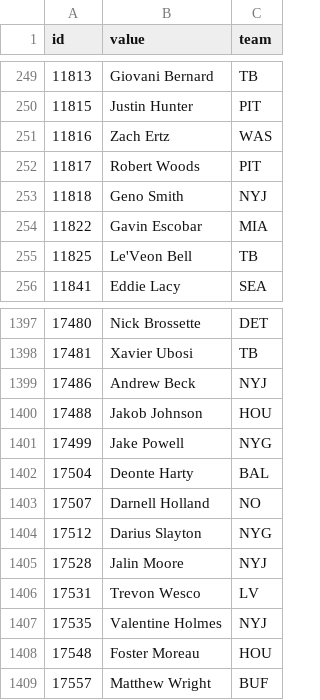
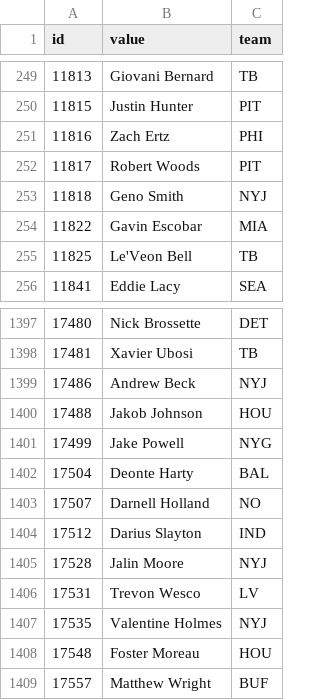
Before and after one commit to StatsVine/data-snapshots, a CSV file: csv/nfc/players-football.csv, drawn as a sheet; only a part is shown, gaps mark what is left out.

```diff
--- a/csv/nfc/players-football.csv
+++ b/csv/nfc/players-football.csv
@@ -250,3 +250,3 @@ id,value,team
 11815,Justin Hunter,PIT
-11816,Zach Ertz,WAS
+11816,Zach Ertz,PHI
 11817,Robert Woods,PIT
@@ -1403,3 +1403,3 @@ id,value,team
 17507,Darnell Holland,NO
-17512,Darius Slayton,NYG
+17512,Darius Slayton,IND
 17528,Jalin Moore,NYJ
```
Also changed, not shown: csv/nfc/players-all.csv, csv/nfc/players-baseball.csv, 1 other file.
